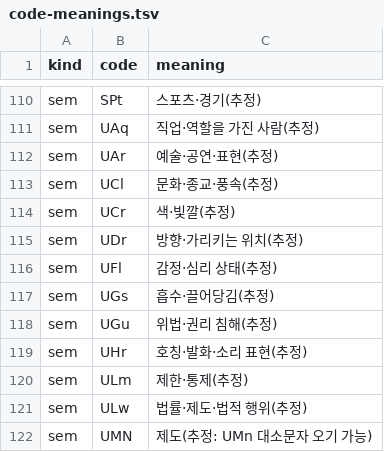
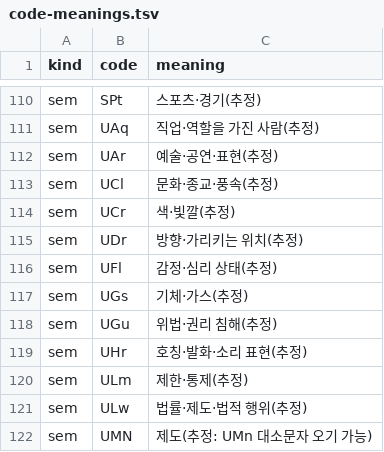
Before and after one commit to Clickin/hdTrans, a TSV file: tools/code-meanings.tsv, drawn as a sheet; only a part is shown, gaps mark what is left out.

Commit message:
docs: contributing.md (fixing a translation end to end, with real cases), links to codes.md, AGENTS.md section on fixing translations

```diff
--- a/tools/code-meanings.tsv
+++ b/tools/code-meanings.tsv
@@ -116,3 +116,3 @@ sem	UDr	방향·가리키는 위치(추정)
 sem	UFl	감정·심리 상태(추정)
-sem	UGs	흡수·끌어당김(추정)
+sem	UGs	기체·가스(추정)
 sem	UGu	위법·권리 침해(추정)
```
Also changed, not shown: 6 other files.
